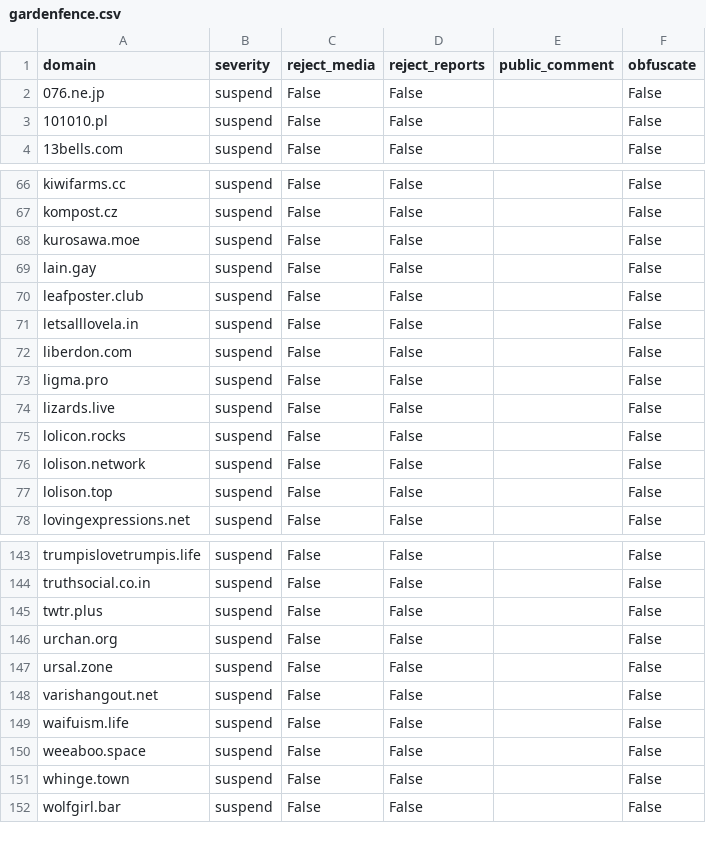
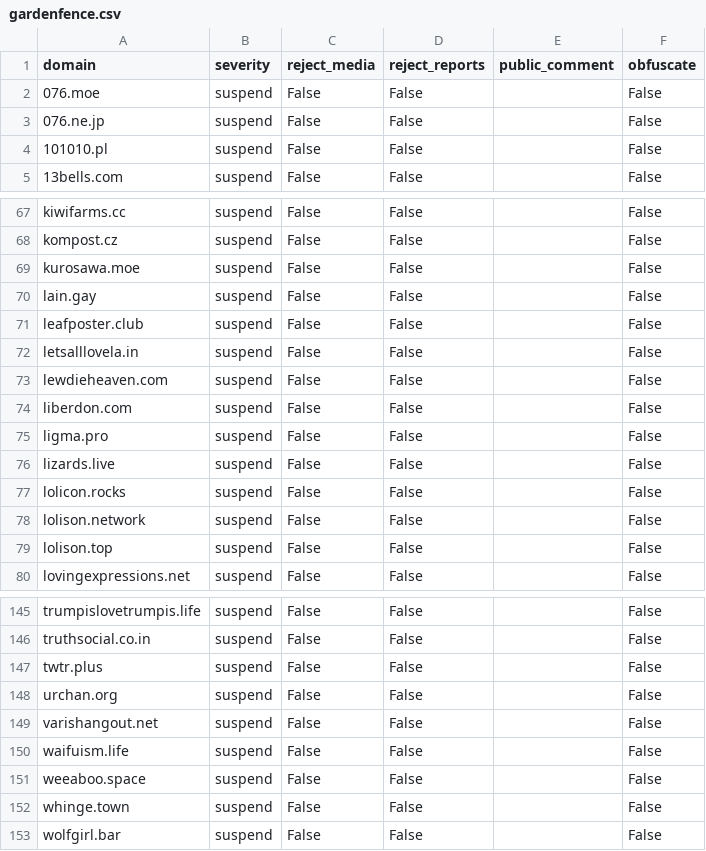
Before and after one commit to sgrigson/oliphant, a CSV file: blocklists/gardenfence.csv, drawn as a sheet; only a part is shown, gaps mark what is left out; removed rows and columns are numbered as before the commit, all else as after; the diff names each change by its address in the sheet, - before the commit and + after, or states it on an @@ line.

```diff
--- a/blocklists/gardenfence.csv
+++ b/blocklists/gardenfence.csv
+row 2: 076.moe | suspend | False | False |  | False
+row 73: lewdieheaven.com | suspend | False | False |  | False
-row 147: ursal.zone | suspend | False | False |  | False
```
Also changed, not shown: blocklists/_unified_min_blocklist.csv, blocklists/_unified_tier0_blocklist.csv, 3 other files.
